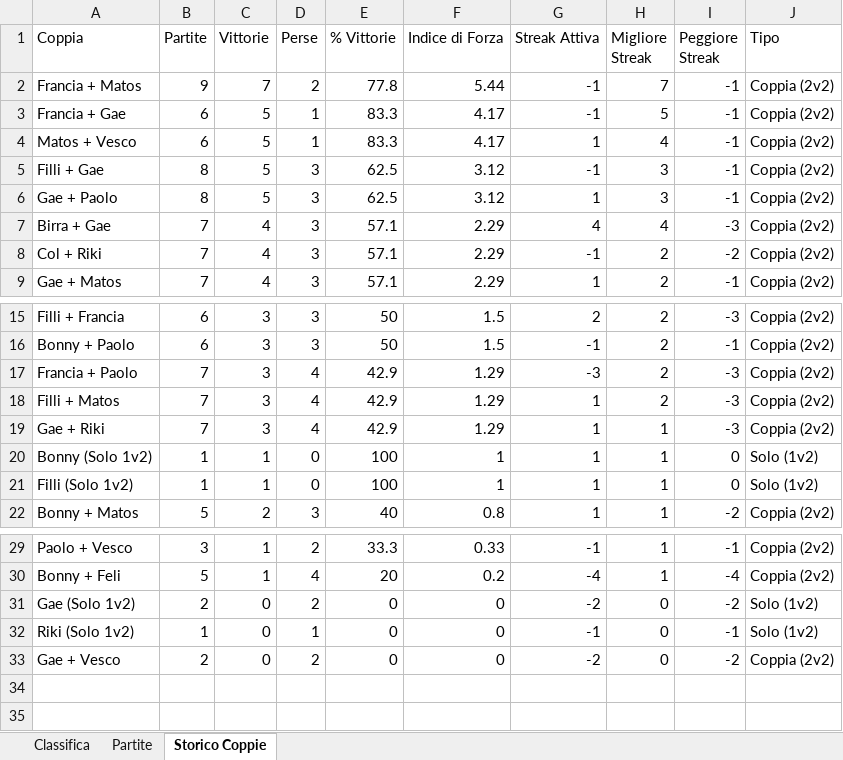
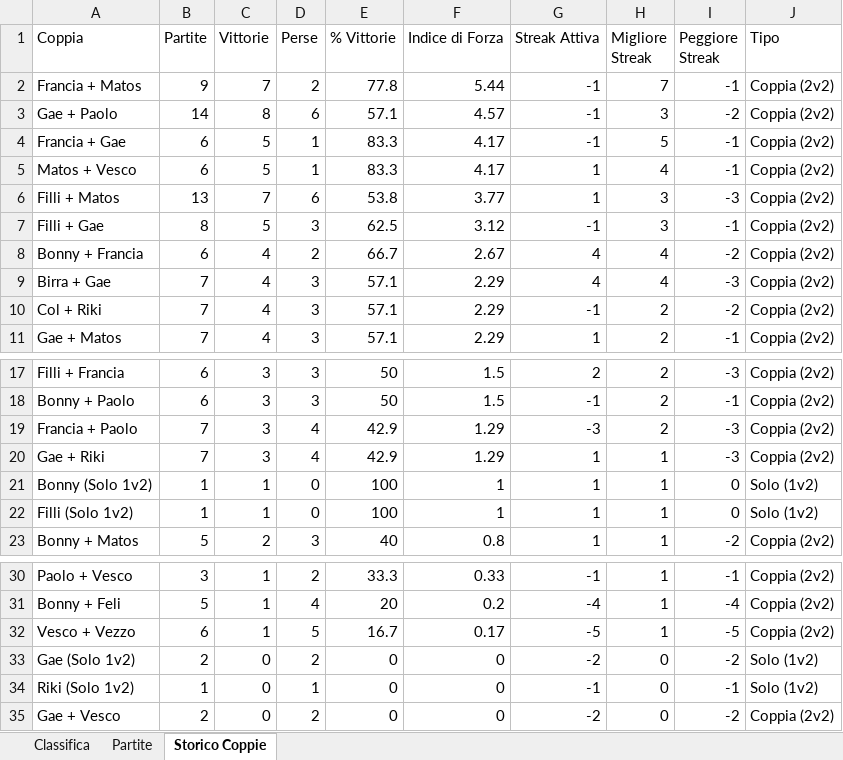
Before and after one commit to PaoloLoCasale/lega-biliardo, an Excel workbook: lega USV biliardo S1 26-27.xlsx, sheet Storico Coppie, drawn as a sheet; only a part is shown, gaps mark what is left out; values as stored, in another font and other column widths than the file's, no borders; removed rows and columns are numbered as before the commit, all else as after; the diff names each change by its address in the sheet, - before the commit and + after, or states it on an @@ line.

```diff
--- a/lega USV biliardo S1 26-27.xlsx (sheet Storico Coppie)
+++ b/lega USV biliardo S1 26-27.xlsx (sheet Storico Coppie)
+row 3: Gae + Paolo | 14 | 8 | 6 | 57.1 | 4.57 | -1 | 3 | -2 | Coppia (2v2)
+row 6: Filli + Matos | 13 | 7 | 6 | 53.8 | 3.77 | 1 | 3 | -3 | Coppia (2v2)
-row 6: Gae + Paolo | 8 | 5 | 3 | 62.5 | 3.12 | 1 | 3 | -1 | Coppia (2v2)
+row 8: Bonny + Francia | 6 | 4 | 2 | 66.7 | 2.67 | 4 | 4 | -2 | Coppia (2v2)
-row 18: Filli + Matos | 7 | 3 | 4 | 42.9 | 1.29 | 1 | 2 | -3 | Coppia (2v2)
+row 32: Vesco + Vezzo | 6 | 1 | 5 | 16.7 | 0.17 | -5 | 1 | -5 | Coppia (2v2)
```
Also changed, not shown: sheet Partite, sheet Classifica.
